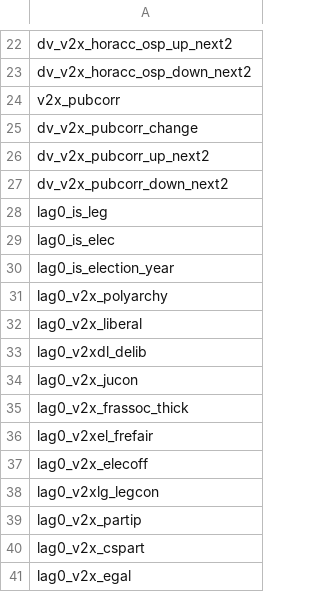
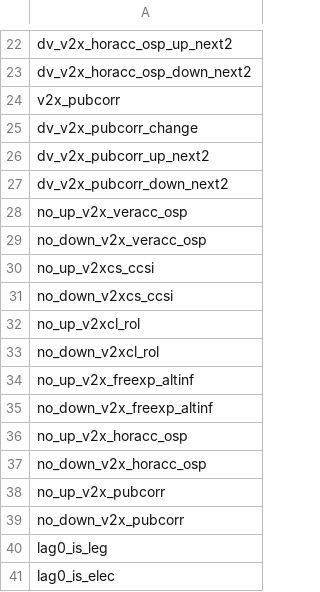
Before and after one commit to vdeminstitute/demspaces, a CSV file: create-data/output/variables-in-dataset.csv, drawn as a sheet; only a part is shown, gaps mark what is left out; the shorter side is filled out with more unchanged rows.

Commit message:
add the "no_up/down" markers back in (#18, #15)

```diff
--- a/create-data/output/variables-in-dataset.csv
+++ b/create-data/output/variables-in-dataset.csv
@@ -27,2 +27,14 @@ dv_v2x_pubcorr_up_next2
 dv_v2x_pubcorr_down_next2
+no_up_v2x_veracc_osp
+no_down_v2x_veracc_osp
+no_up_v2xcs_ccsi
+no_down_v2xcs_ccsi
+no_up_v2xcl_rol
+no_down_v2xcl_rol
+no_up_v2x_freexp_altinf
+no_down_v2x_freexp_altinf
+no_up_v2x_horacc_osp
+no_down_v2x_horacc_osp
+no_up_v2x_pubcorr
+no_down_v2x_pubcorr
 lag0_is_leg
```
Also changed, not shown: 8 other files.
